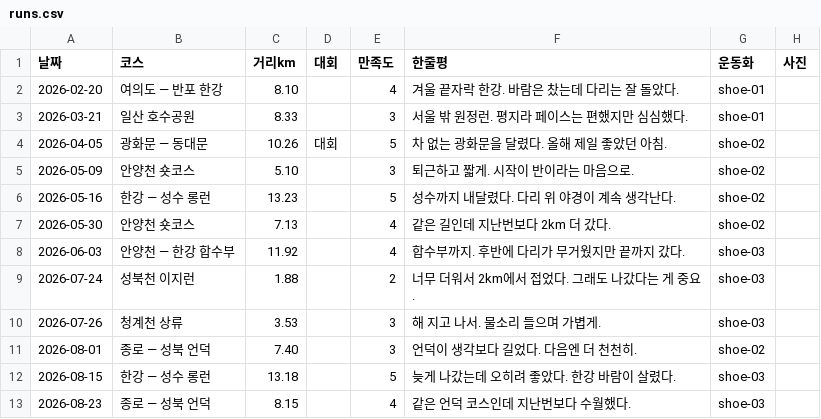
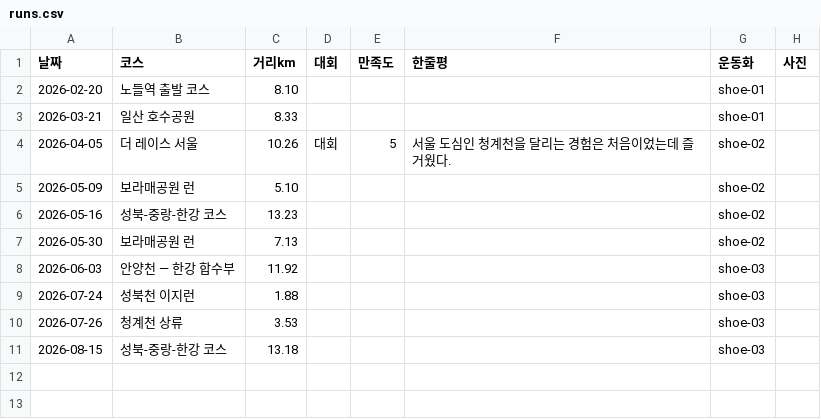
Before and after one commit to kwiseon/funrun, a CSV file: data/runs.csv, drawn as a sheet.

```diff
--- a/data/runs.csv
+++ b/data/runs.csv
@@ -1,13 +1,11 @@
 날짜,코스,거리km,대회,만족도,한줄평,운동화,사진
-2026-02-20,여의도 — 반포 한강,8.10,,4,겨울 끝자락 한강. 바람은 찼는데 다리는 잘 돌았다.,shoe-01,
-2026-03-21,일산 호수공원,8.33,,3,서울 밖 원정런. 평지라 페이스는 편했지만 심심했다.,shoe-01,
-2026-04-05,광화문 — 동대문,10.26,대회,5,차 없는 광화문을 달렸다. 올해 제일 좋았던 아침.,shoe-02,
-2026-05-09,안양천 숏코스,5.10,,3,퇴근하고 짧게. 시작이 반이라는 마음으로.,shoe-02,
-2026-05-16,한강 — 성수 롱런,13.23,,5,성수까지 내달렸다. 다리 위 야경이 계속 생각난다.,shoe-02,
-2026-05-30,안양천 숏코스,7.13,,4,같은 길인데 지난번보다 2km 더 갔다.,shoe-02,
-2026-06-03,안양천 — 한강 합수부,11.92,,4,합수부까지. 후반에 다리가 무거웠지만 끝까지 갔다.,shoe-03,
-2026-07-24,성북천 이지런,1.88,,2,너무 더워서 2km에서 접었다. 그래도 나갔다는 게 중요.,shoe-03,
-2026-07-26,청계천 상류,3.53,,3,해 지고 나서. 물소리 들으며 가볍게.,shoe-03,
-2026-08-01,종로 — 성북 언덕,7.40,,3,언덕이 생각보다 길었다. 다음엔 더 천천히.,shoe-02,
-2026-08-15,한강 — 성수 롱런,13.18,,5,늦게 나갔는데 오히려 좋았다. 한강 바람이 살렸다.,shoe-03,
-2026-08-23,종로 — 성북 언덕,8.15,,4,같은 언덕 코스인데 지난번보다 수월했다.,shoe-03,
+2026-02-20,노들역 출발 코스,8.10,,,,shoe-01,
+2026-03-21,일산 호수공원,8.33,,,,shoe-01,
+2026-04-05,더 레이스 서울,10.26,대회,5,서울 도심인 청계천을 달리는 경험은 처음이었는데 즐거웠다.,shoe-02,
+2026-05-09,보라매공원 런,5.10,,,,shoe-02,
+2026-05-16,성북-중랑-한강 코스,13.23,,,,shoe-02,
+2026-05-30,보라매공원 런,7.13,,,,shoe-02,
+2026-06-03,안양천 — 한강 합수부,11.92,,,,shoe-03,
+2026-07-24,성북천 이지런,1.88,,,,shoe-03,
+2026-07-26,청계천 상류,3.53,,,,shoe-03,
+2026-08-15,성북-중랑-한강 코스,13.18,,,,shoe-03,
```
Also changed, not shown: 18 other files.
